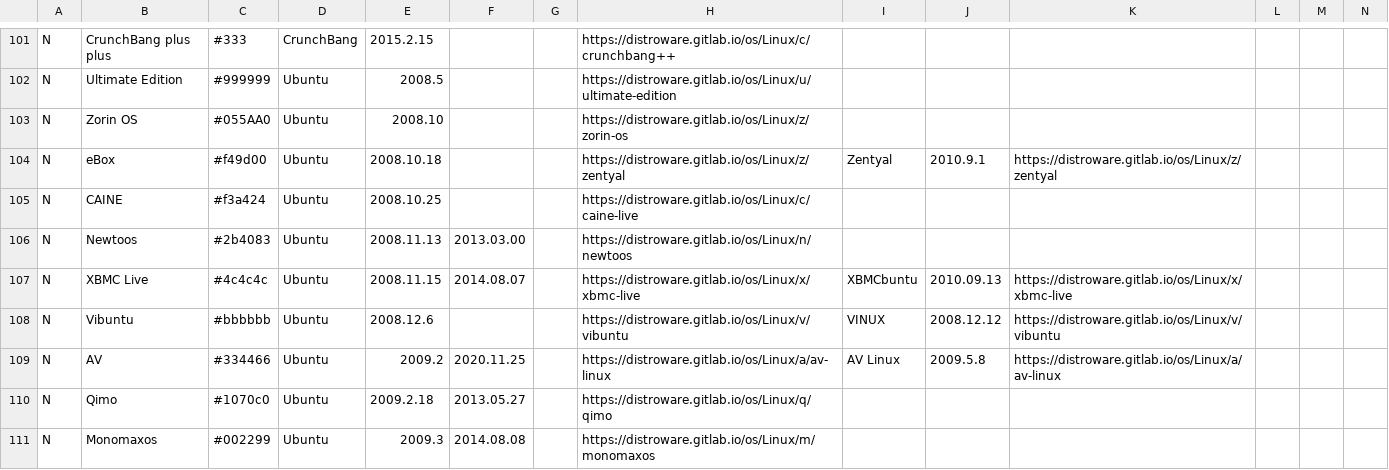
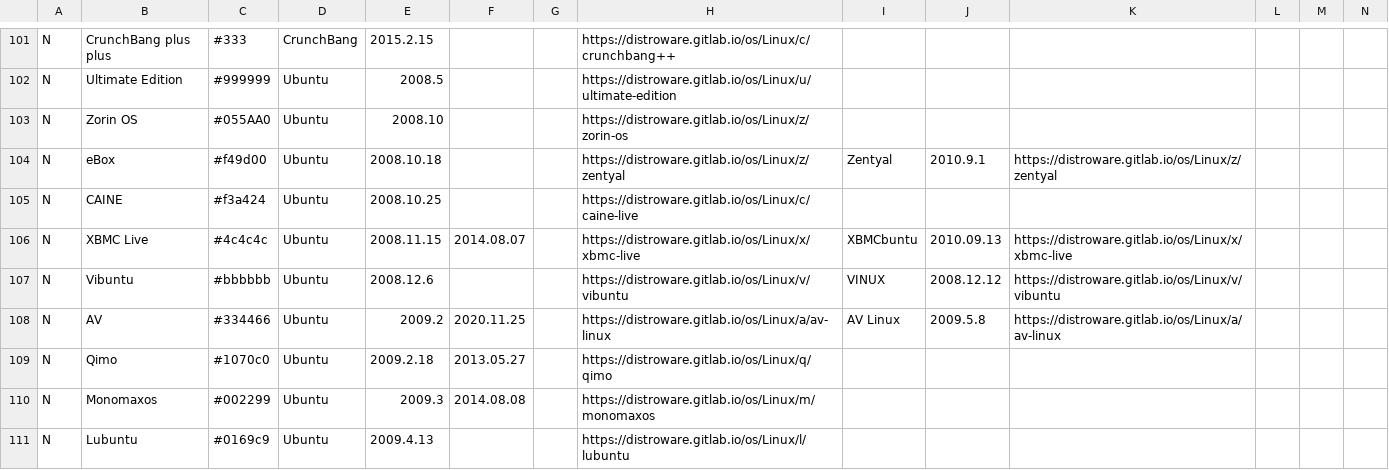
Before and after one commit to FabioLolix/Uncrufted-LinuxTimeline, a CSV file: ldt.csv, drawn as a sheet; only a part is shown, gaps mark what is left out; the shorter side is filled out with more unchanged rows; rows hold the shown columns only; the diff names each change by its address in the sheet, - before the commit and + after, or states it on an @@ line.

Commit message:
Delete Newtoos (discontinued)

```diff
--- a/ldt.csv
+++ b/ldt.csv
-row 106: N | Newtoos | #2b4083 | Ubuntu | 2008.11.13 | 2013.03.00 |  | https://distroware.gitlab.io/os/Linux/n/newtoos
```
Also changed, not shown: 1 other file.
